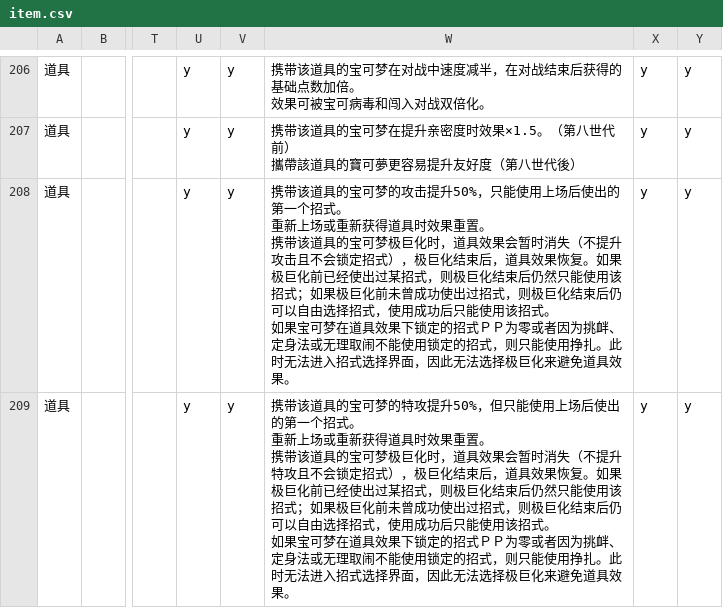
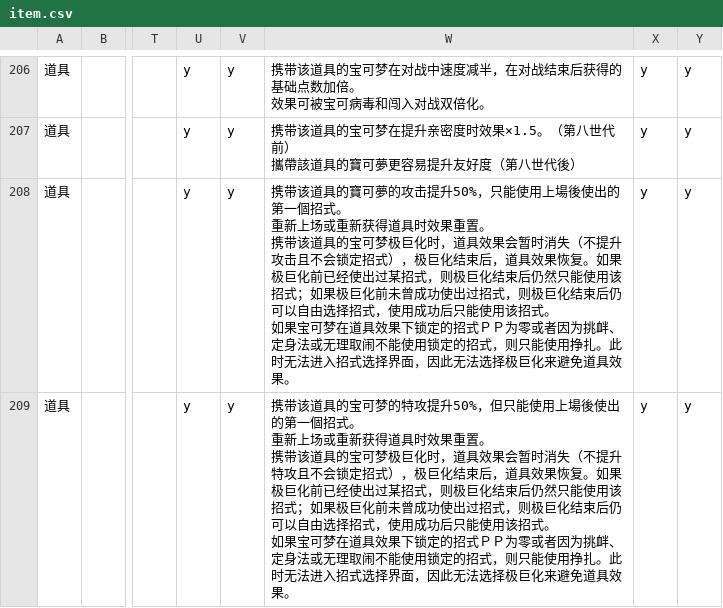
Before and after one commit to Dumeng/pm-dataset, a CSV file: dataset/item.csv, drawn as a sheet; only a part is shown, gaps mark what is left out; the diff covers the shown part only; the diff names each change by its address in the sheet, - before the commit and + after, or states it on an @@ line.

```diff
--- a/dataset/item.csv
+++ b/dataset/item.csv
-W208: …该道具的宝可梦的攻击提升50%，只能使用上场后使出的第一个招式。…
+W208: …该道具的寶可夢的攻击提升50%，只能使用上場後使出的第一個招式。…
-W209: …能使用上场后使出的第一个招式。…
+W209: …能使用上場後使出的第一個招式。…
```
Also changed, not shown: 8 edited cells elsewhere in this file, dataset/ability.csv.
